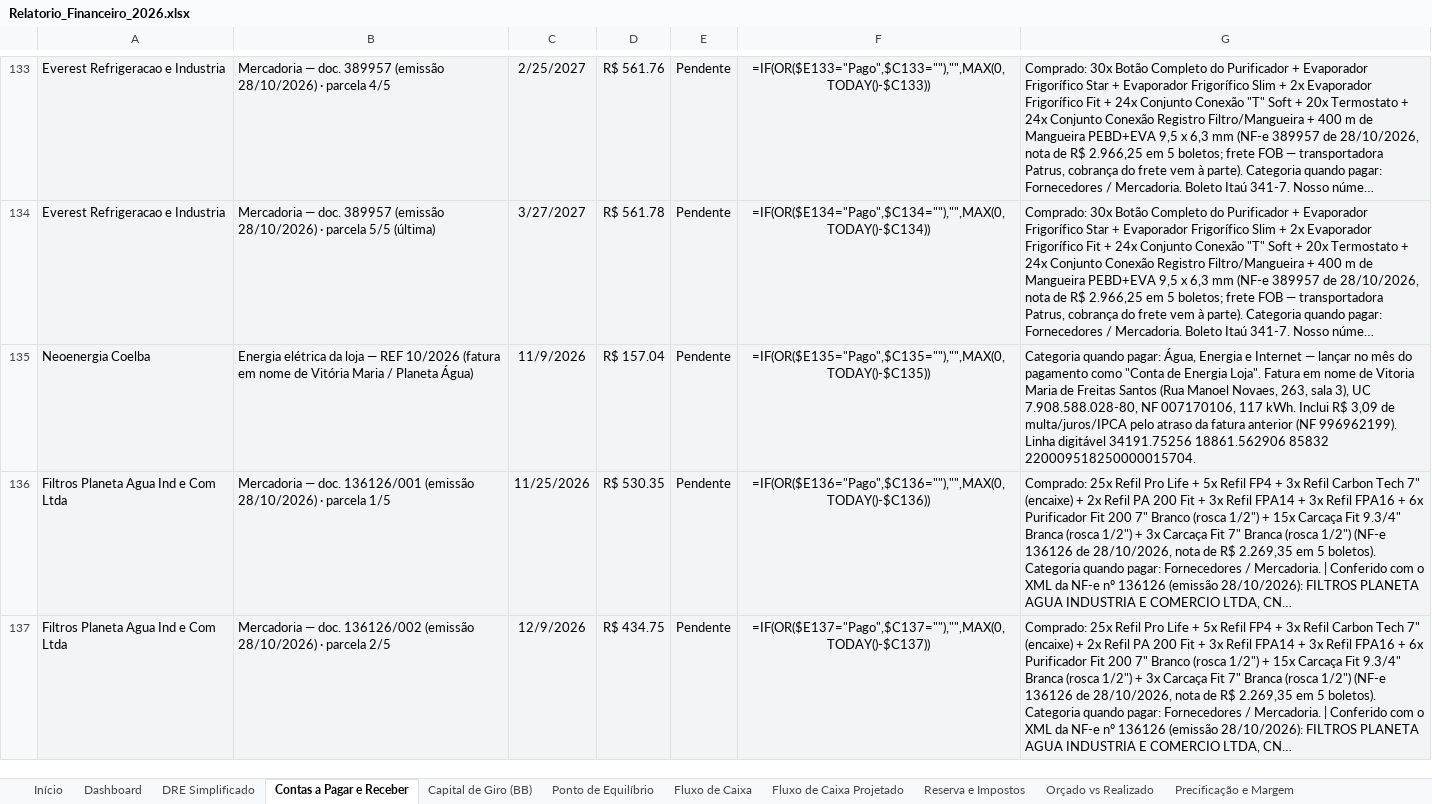
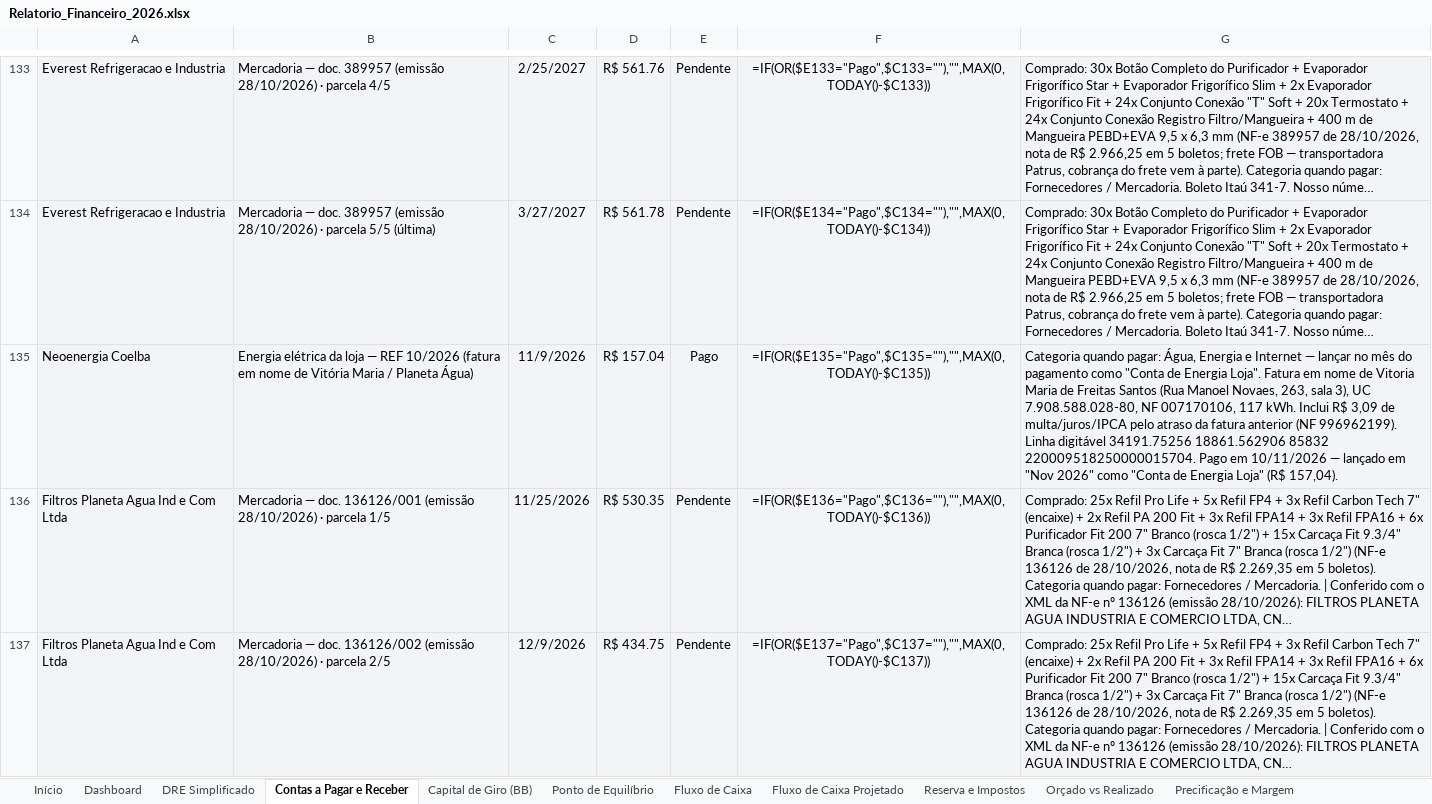
Before and after one commit to backupplanetaagua2025-hub/financeiro, an Excel workbook: Relatorio_Financeiro_2026.xlsx, sheet Contas a Pagar e Receber, drawn as a sheet; only a part is shown, gaps mark what is left out; long unchanged cells end in …; values as stored, in another font and other column widths than the file's, no borders; formulas without a stored value are shown as written; the diff names each change by its address in the sheet, - before the commit and + after, or states it on an @@ line.

```diff
--- a/Relatorio_Financeiro_2026.xlsx (sheet Contas a Pagar e Receber)
+++ b/Relatorio_Financeiro_2026.xlsx (sheet Contas a Pagar e Receber)
-E135: Pendente
+E135: Pago
-G135: …85832 220009518250000015704.
+G135: …85832 220009518250000015704. Pago em 10/11/2026 — lançado em "Nov 2026" como "Conta de Energia Loja" (R$ 157,04).
```
Also changed, not shown: sheet Nov 2026.
